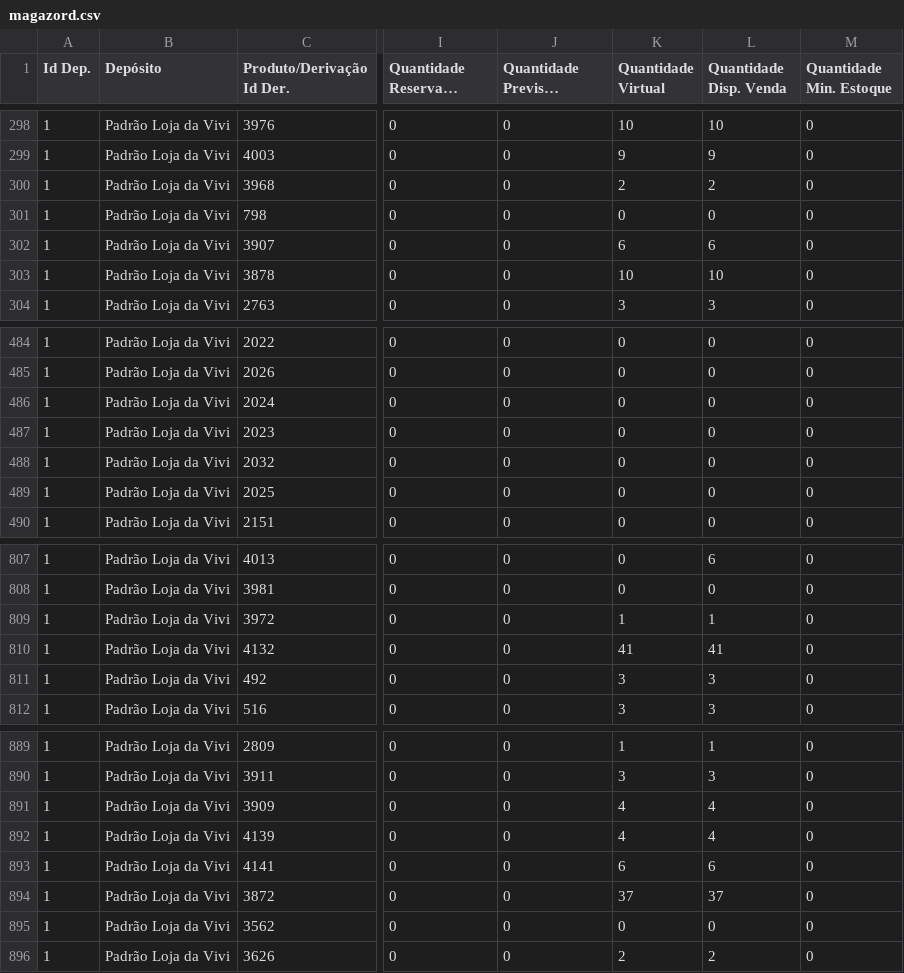
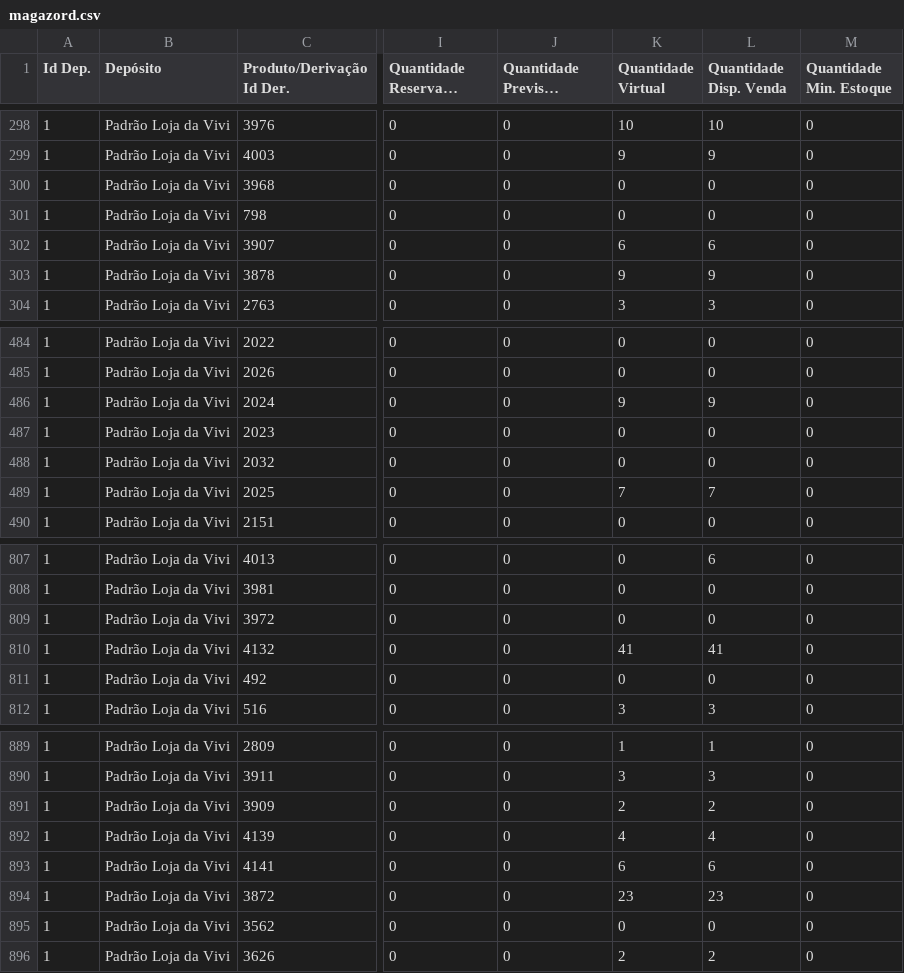
Before and after one commit to lojadavivi/subsistemas, a CSV file: CSV/magazord.csv, drawn as a sheet; only a part is shown, gaps mark what is left out; long unchanged cells end in …; the diff covers the shown part only; the diff names each change by its address in the sheet, - before the commit and + after, or states it on an @@ line.

Commit message:
Add files via upload

```diff
--- a/CSV/magazord.csv
+++ b/CSV/magazord.csv
-K300 (Quantidade Virtual): 2
+K300 (Quantidade Virtual): 0
-L300 (Quantidade Disp. Venda): 2
+L300 (Quantidade Disp. Venda): 0
-K303 (Quantidade Virtual): 10
+K303 (Quantidade Virtual): 9
-L303 (Quantidade Disp. Venda): 10
+L303 (Quantidade Disp. Venda): 9
-K486 (Quantidade Virtual): 0
+K486 (Quantidade Virtual): 9
-L486 (Quantidade Disp. Venda): 0
+L486 (Quantidade Disp. Venda): 9
-K489 (Quantidade Virtual): 0
+K489 (Quantidade Virtual): 7
-L489 (Quantidade Disp. Venda): 0
+L489 (Quantidade Disp. Venda): 7
-K809 (Quantidade Virtual): 1
+K809 (Quantidade Virtual): 0
-L809 (Quantidade Disp. Venda): 1
+L809 (Quantidade Disp. Venda): 0
-K811 (Quantidade Virtual): 3
+K811 (Quantidade Virtual): 0
-L811 (Quantidade Disp. Venda): 3
+L811 (Quantidade Disp. Venda): 0
-K891 (Quantidade Virtual): 4
+K891 (Quantidade Virtual): 2
-L891 (Quantidade Disp. Venda): 4
+L891 (Quantidade Disp. Venda): 2
-K894 (Quantidade Virtual): 37
+K894 (Quantidade Virtual): 23
-L894 (Quantidade Disp. Venda): 37
+L894 (Quantidade Disp. Venda): 23
```
Also changed, not shown: 32 edited cells elsewhere in this file.
